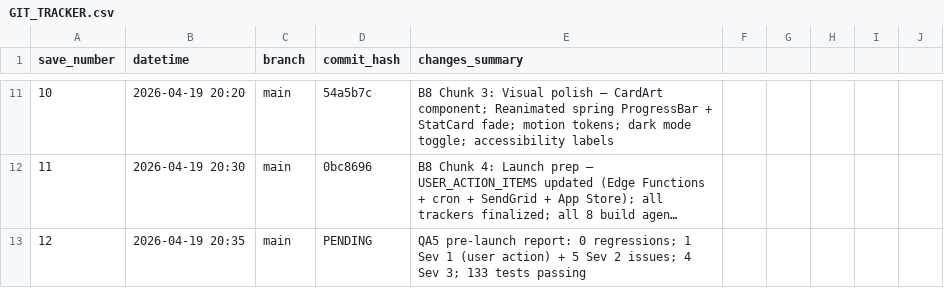
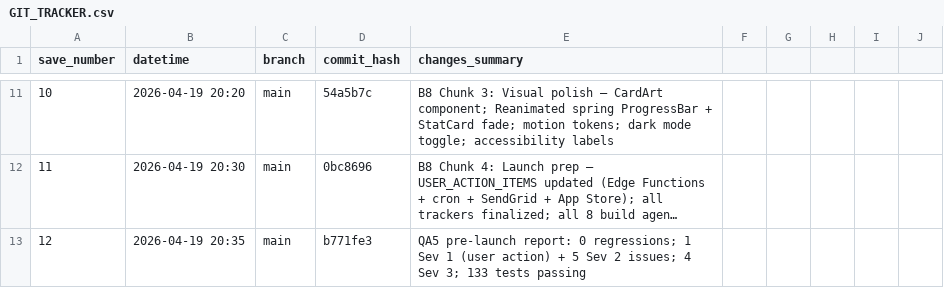
Before and after one commit to boozinix/UltimateCardScout, a CSV file: GIT_TRACKER.csv, drawn as a sheet; only a part is shown, gaps mark what is left out; long unchanged cells end in …; the diff names each change by its address in the sheet, - before the commit and + after, or states it on an @@ line.

```diff
--- a/GIT_TRACKER.csv
+++ b/GIT_TRACKER.csv
-D13 (commit_hash): PENDING
+D13 (commit_hash): b771fe3
```
